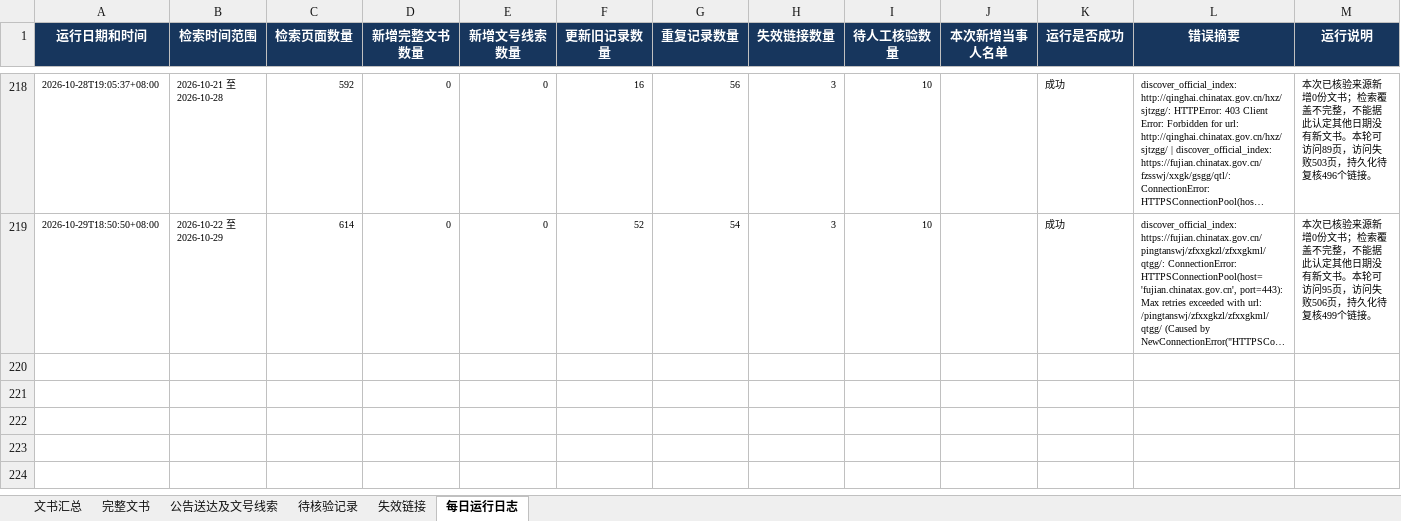
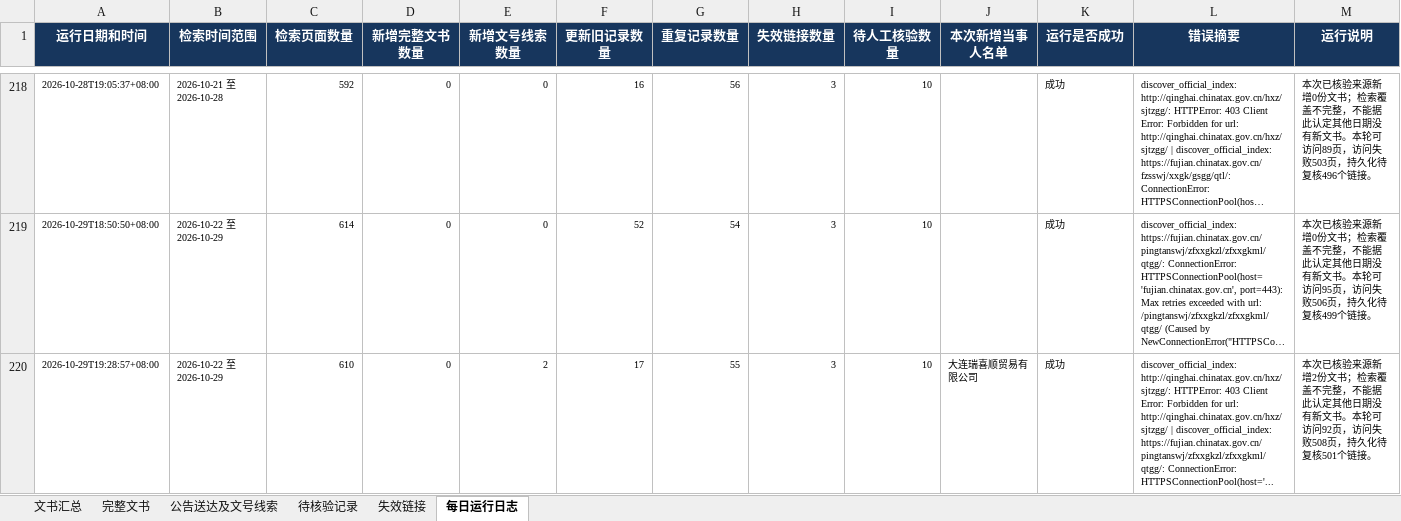
Before and after one commit to SakuraWu21/national-tax-decisions, an Excel workbook: data/全国税务处理及行政处罚决定书汇总.xlsx, sheet 每日运行日志, drawn as a sheet; only a part is shown, gaps mark what is left out; long unchanged cells end in …; values as stored, in another font and other column widths than the file's, no borders; the diff names each change by its address in the sheet, - before the commit and + after, or states it on an @@ line.

```diff
--- a/data/全国税务处理及行政处罚决定书汇总.xlsx (sheet 每日运行日志)
+++ b/data/全国税务处理及行政处罚决定书汇总.xlsx (sheet 每日运行日志)
+row 220: 2026-10-29T19:28:57+08:00 | 2026-10-22 至 2026-10-29 | 610 | 0 | 2 | 17 | 55 | 3 | 10 | 大连瑞喜顺贸易有限公司 | 成功 | discover_official_index: http://qinghai.chinatax.gov.cn/hxz/sjtzgg/: HTTPError: 403 Client Error: Forbidden for url: http://qinghai.chinatax.gov.cn/hxz/sjtzgg/ | discover_official_index: https://fujian.chinatax.gov.cn/pingtanswj/zfxxgkzl/zfxxgkml/qtgg/: ConnectionError: HTTPSConnectionPool(host='... | 本次已核验来源新增2份文书；检索覆盖不完整，不能据此认定其他日期没有新文书。本轮可访问92页，访问失败508页，持久化待复核501个链接。
```
Also changed, not shown: sheet 公告送达及文号线索, sheet 文书汇总, public/downloads/全国税务处理及行政处罚决定书汇总.xlsx, 8 other files.
